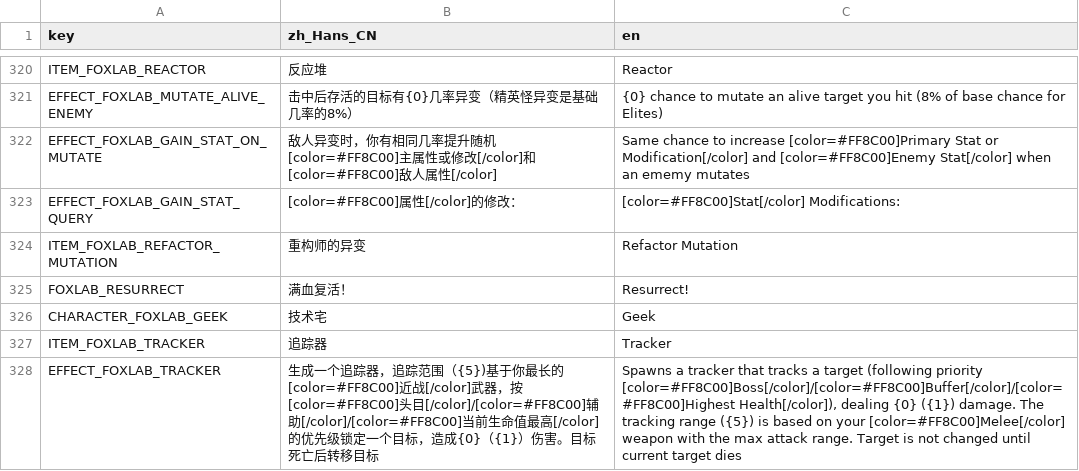
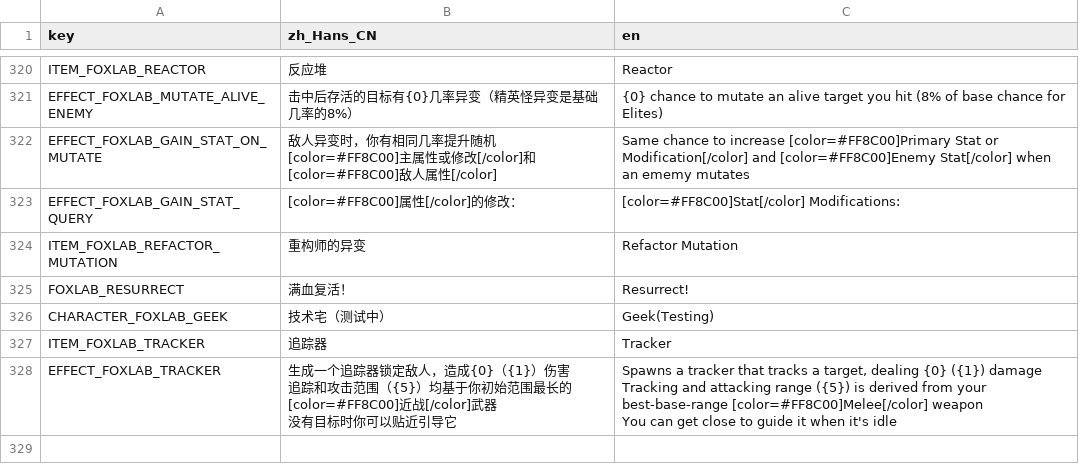
Before and after one commit to Qingyunruooyu/JonathanFox-Foxlab, a CSV file: translations/foxlab_translation.csv, drawn as a sheet; only a part is shown, gaps mark what is left out.

```diff
--- a/translations/foxlab_translation.csv
+++ b/translations/foxlab_translation.csv
@@ -335,4 +335,8 @@ ITEM_FOXLAB_REFACTOR_MUTATION,重构师的异变,Refactor Mutation
 FOXLAB_RESURRECT,满血复活！,Resurrect!
-CHARACTER_FOXLAB_GEEK,技术宅,Geek
+CHARACTER_FOXLAB_GEEK,技术宅（测试中）,Geek(Testing)
 ITEM_FOXLAB_TRACKER,追踪器,Tracker
-EFFECT_FOXLAB_TRACKER,生成一个追踪器，追踪范围（{5})基于你最长的[color=#FF8C00]近战[/color]武器，按[color=#FF8C00]头目[/color]/[color=#FF8C00]辅助[/color]/[color=#FF8C00]当前生命值最高[/color]的优先级锁定一个目标，造成{0}（{1}）伤害。目标死亡后转移目标,"Spawns a tracker that tracks a target (following priority [color=#FF8C00]Boss[/color]/[color=#FF8C00]Buffer[/color]/[color=#FF8C00]Highest Health[/color]), dealing {0} ({1}) damage. The tracking range ({5}) is based on your [color=#FF8C00]Melee[/color] weapon with the max attack range. Target is not changed until current target dies"
+EFFECT_FOXLAB_TRACKER,"生成一个追踪器锁定敌人，造成{0}（{1}）伤害
+追踪和攻击范围（{5}）均基于你初始范围最长的[color=#FF8C00]近战[/color]武器
+没有目标时你可以贴近引导它","Spawns a tracker that tracks a target, dealing {0} ({1}) damage
+Tracking and attacking range ({5}) is derived from your best-base-range [color=#FF8C00]Melee[/color] weapon
+You can get close to guide it when it's idle"
```
Also changed, not shown: 41 other files.
